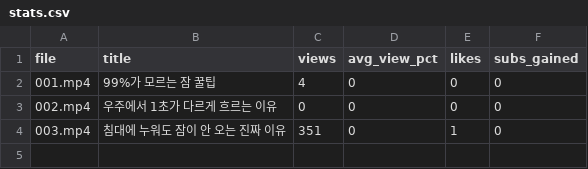
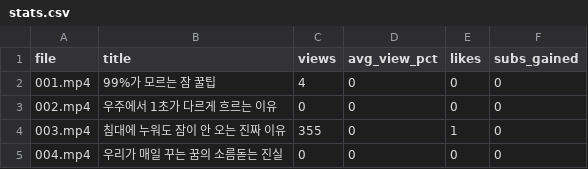
Before and after one commit to gogonaver12-bot/link, a CSV file: shorts_factory/stats.csv, drawn as a sheet.

```diff
--- a/shorts_factory/stats.csv
+++ b/shorts_factory/stats.csv
@@ -3,2 +3,3 @@ file,title,views,avg_view_pct,likes,subs_gained
 002.mp4,우주에서 1초가 다르게 흐르는 이유,0,0,0,0
-003.mp4,침대에 누워도 잠이 안 오는 진짜 이유,351,0,1,0
+003.mp4,침대에 누워도 잠이 안 오는 진짜 이유,355,0,1,0
+004.mp4,우리가 매일 꾸는 꿈의 소름돋는 진실,0,0,0,0
```
Also changed, not shown: 9 other files.
